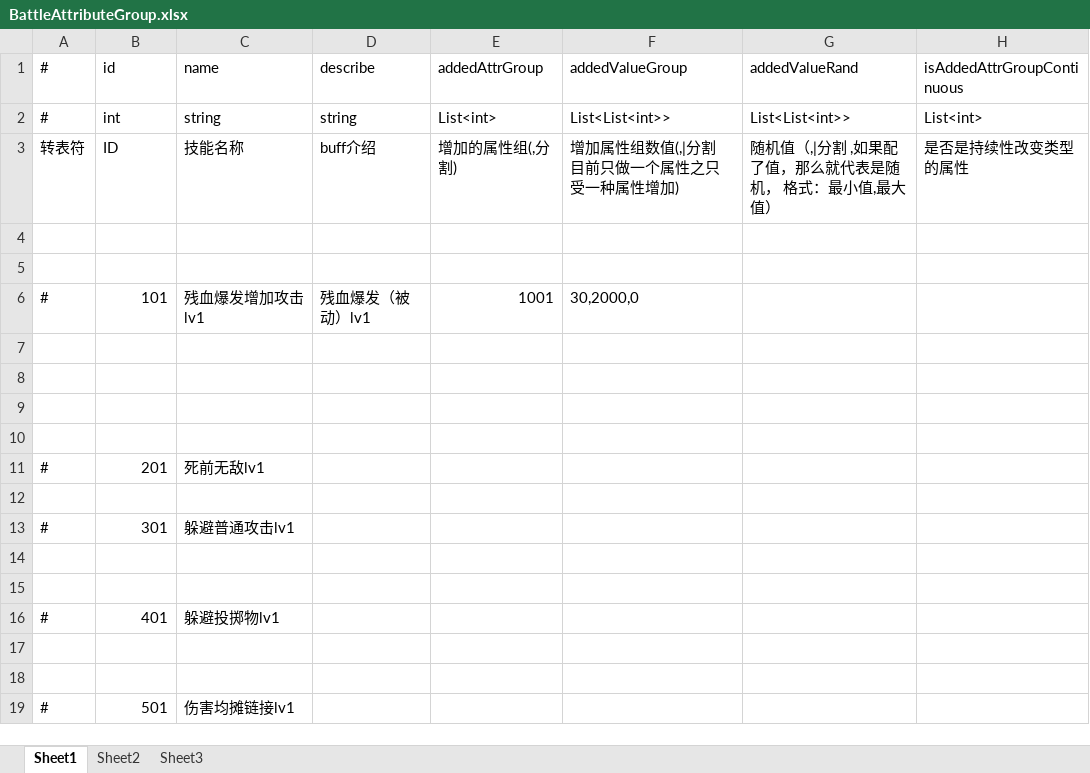
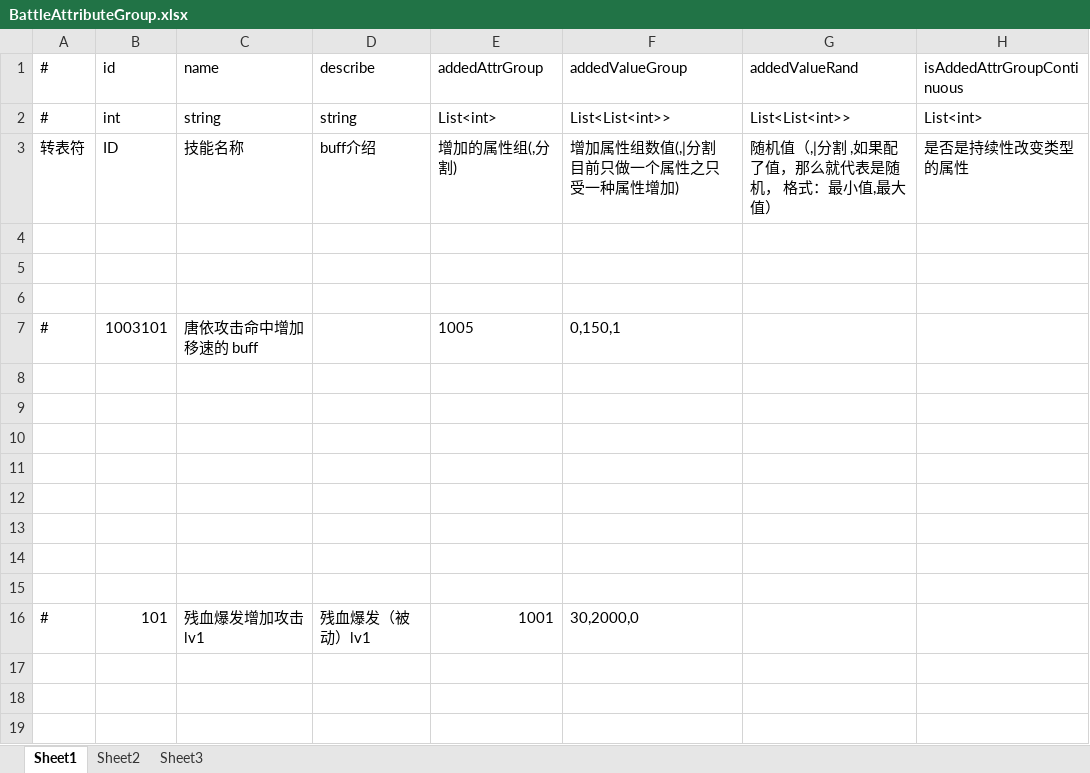
Before and after one commit to thanklzhang/001_GameFramework_Config, an Excel workbook: data_config/BattleAttributeGroup.xlsx, sheet Sheet1, drawn as a sheet; only a part is shown; the shorter side is filled out with more unchanged rows; values as stored, in another font and other column widths than the file's, no borders; the diff names each change by its address in the sheet, - before the commit and + after, or states it on an @@ line.

```diff
--- a/data_config/BattleAttributeGroup.xlsx (sheet Sheet1)
+++ b/data_config/BattleAttributeGroup.xlsx (sheet Sheet1)
+row 6: (empty)
+row 7: # | 1003101 | 唐依攻击命中增加移速的 buff |  | 1005 | 0,150,1
+row 8: (empty)
+row 9: (empty)
+row 10: (empty)
+row 11: (empty)
+row 12: (empty)
+row 13: (empty)
+row 14: (empty)
+row 15: (empty)
```
Also changed, not shown: data_config/BuffEffect.xlsx, data_config/EntityInfo.xlsx, 11 other files.
